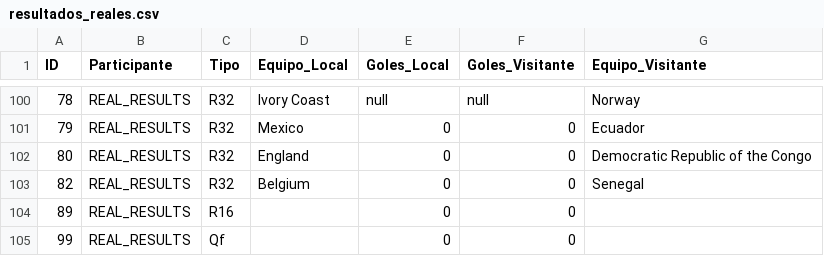
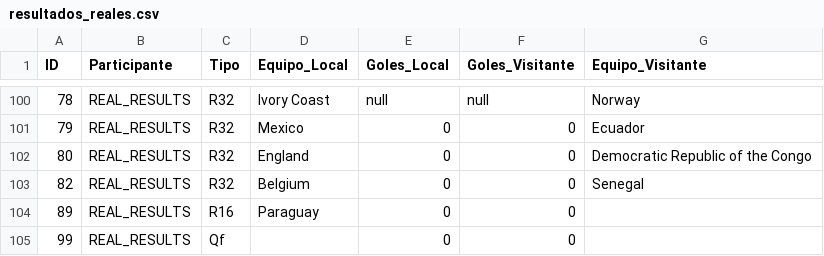
Before and after one commit to Ojedalatronico/porra, a CSV file: data/resultados_reales.csv, drawn as a sheet; only a part is shown, gaps mark what is left out.

```diff
--- a/data/resultados_reales.csv
+++ b/data/resultados_reales.csv
@@ -103,3 +103,3 @@
 82,REAL_RESULTS,R32,Belgium,0,0,Senegal
-89,REAL_RESULTS,R16,,0,0,
+89,REAL_RESULTS,R16,Paraguay,0,0,
 99,REAL_RESULTS,Qf,,0,0,
```
Also changed, not shown: 1 other file.
